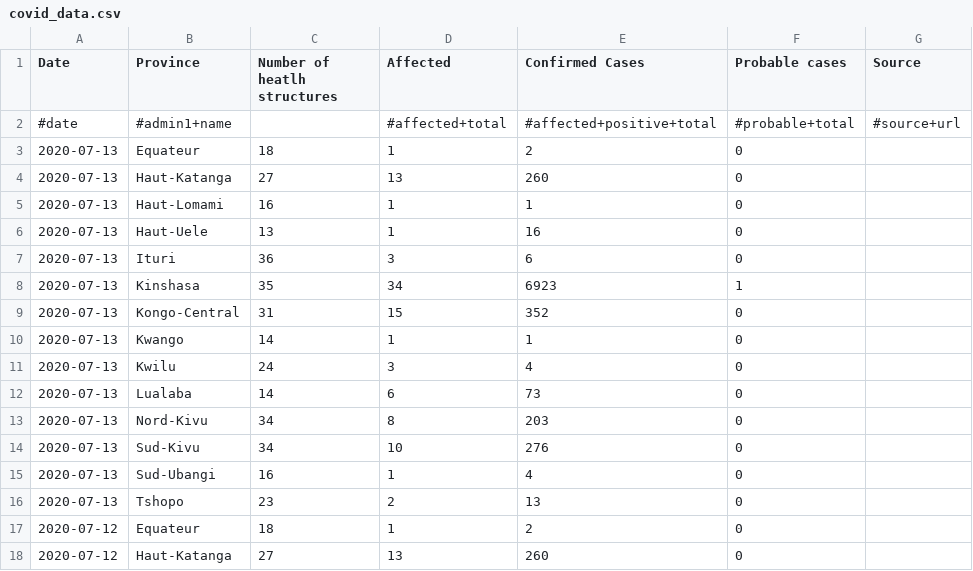
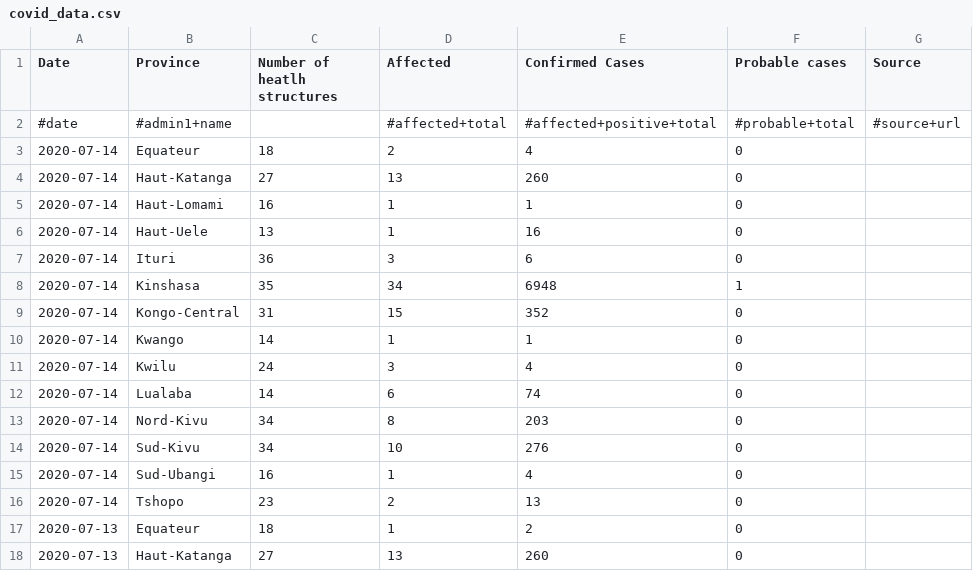
Before and after one commit to JaredJRoss/pa-COVID-model-parameterization, a CSV file: Inputs/COD/COVID/covid_data.csv, drawn as a sheet; only a part is shown; the shorter side is filled out with more unchanged rows; the diff names each change by its address in the sheet, - before the commit and + after, or states it on an @@ line.

```diff
--- a/Inputs/COD/COVID/covid_data.csv
+++ b/Inputs/COD/COVID/covid_data.csv
+row 3: 2020-07-14 | Equateur | 18 | 2 | 4 | 0
+row 4: 2020-07-14 | Haut-Katanga | 27 | 13 | 260 | 0
+row 5: 2020-07-14 | Haut-Lomami | 16 | 1 | 1 | 0
+row 6: 2020-07-14 | Haut-Uele | 13 | 1 | 16 | 0
+row 7: 2020-07-14 | Ituri | 36 | 3 | 6 | 0
+row 8: 2020-07-14 | Kinshasa | 35 | 34 | 6948 | 1
+row 9: 2020-07-14 | Kongo-Central | 31 | 15 | 352 | 0
+row 10: 2020-07-14 | Kwango | 14 | 1 | 1 | 0
+row 11: 2020-07-14 | Kwilu | 24 | 3 | 4 | 0
+row 12: 2020-07-14 | Lualaba | 14 | 6 | 74 | 0
+row 13: 2020-07-14 | Nord-Kivu | 34 | 8 | 203 | 0
+row 14: 2020-07-14 | Sud-Kivu | 34 | 10 | 276 | 0
+row 15: 2020-07-14 | Sud-Ubangi | 16 | 1 | 4 | 0
+row 16: 2020-07-14 | Tshopo | 23 | 2 | 13 | 0
```
Also changed, not shown: Outputs/SDN/COVID/SDN_COVID.csv, Outputs/SOM/COVID/SOM_COVID.csv, 8 other files.
